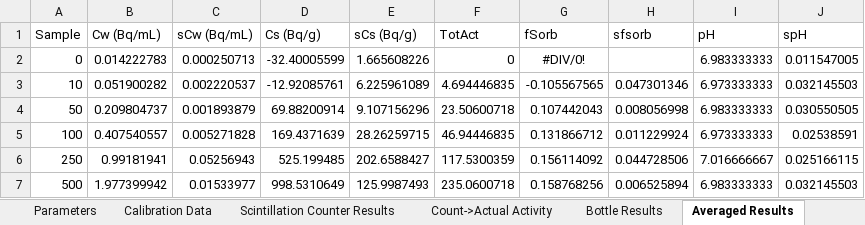
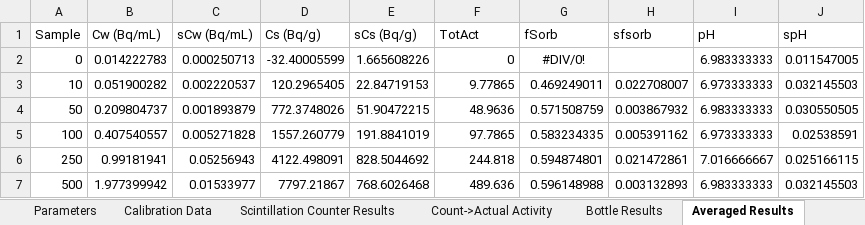
Before and after one commit to machen/RadiumSorption, an Excel workbook: Sorption Experiments/RaPYR_pH7/RaPYR_pH7_NoScript.xlsx, sheet Averaged Results, drawn as a sheet; values as stored, in another font and other column widths than the file's, no borders; the diff names each change by its address in the sheet, - before the commit and + after, or states it on an @@ line.

```diff
--- a/Sorption Experiments/RaPYR_pH7/RaPYR_pH7_NoScript.xlsx (sheet Averaged Results)
+++ b/Sorption Experiments/RaPYR_pH7/RaPYR_pH7_NoScript.xlsx (sheet Averaged Results)
-D3 (Cs (Bq/g)): -12.92085761
+D3 (Cs (Bq/g)): 120.2965405
-E3 (sCs (Bq/g)): 6.225961089
+E3 (sCs (Bq/g)): 22.84719153
-F3 (TotAct): 4.694446835
+F3 (TotAct): 9.77865
-G3 (fSorb): -0.105567565
+G3 (fSorb): 0.469249011
-H3 (sfsorb): 0.047301346
+H3 (sfsorb): 0.022708007
-D4 (Cs (Bq/g)): 69.88200914
+D4 (Cs (Bq/g)): 772.3748026
-E4 (sCs (Bq/g)): 9.107156296
+E4 (sCs (Bq/g)): 51.90472215
-F4 (TotAct): 23.50600718
+F4 (TotAct): 48.9636
-G4 (fSorb): 0.107442043
+G4 (fSorb): 0.571508759
-H4 (sfsorb): 0.008056998
+H4 (sfsorb): 0.003867932
-D5 (Cs (Bq/g)): 169.4371639
+D5 (Cs (Bq/g)): 1557.260779
-E5 (sCs (Bq/g)): 28.26259715
+E5 (sCs (Bq/g)): 191.8841019
-F5 (TotAct): 46.94446835
+F5 (TotAct): 97.7865
-G5 (fSorb): 0.131866712
+G5 (fSorb): 0.583234335
-H5 (sfsorb): 0.011229924
+H5 (sfsorb): 0.005391162
-D6 (Cs (Bq/g)): 525.199485
+D6 (Cs (Bq/g)): 4122.498091
-E6 (sCs (Bq/g)): 202.6588427
+E6 (sCs (Bq/g)): 828.5044692
-F6 (TotAct): 117.5300359
+F6 (TotAct): 244.818
-G6 (fSorb): 0.156114092
+G6 (fSorb): 0.594874801
-H6 (sfsorb): 0.044728506
+H6 (sfsorb): 0.021472861
-D7 (Cs (Bq/g)): 998.5310649
+D7 (Cs (Bq/g)): 7797.21867
-E7 (sCs (Bq/g)): 125.9987493
+E7 (sCs (Bq/g)): 768.6026468
-F7 (TotAct): 235.0600718
+F7 (TotAct): 489.636
-G7 (fSorb): 0.158768256
+G7 (fSorb): 0.596148988
-H7 (sfsorb): 0.006525894
+H7 (sfsorb): 0.003132893
```
Also changed, not shown: sheet Bottle Results, sheet Parameters, charts or pictures, Sorption Experiments/RaGoe_pH9/RaGoe_pH9_NoScript.xlsx, Sorption Experiments/RaPYR_pH3/RaPYR_pH3_NoScript.xlsx, 4 other files.
